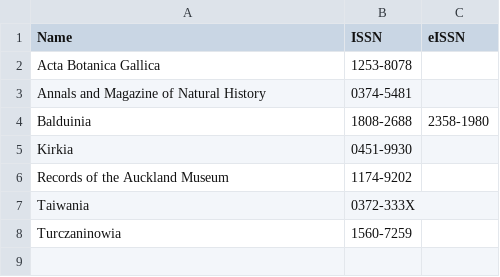
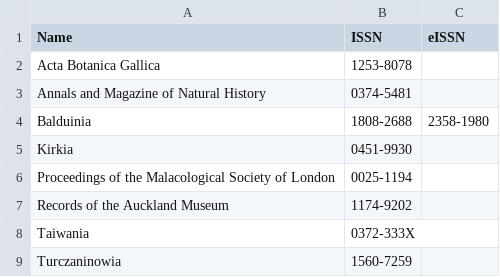
Before and after one commit to rdmpage/journal-articles-ris, a CSV file: journals.csv, drawn as a sheet; the diff names each change by its address in the sheet, - before the commit and + after, or states it on an @@ line.

Commit message:
Proceedings of the Malacological Society of London

```diff
--- a/journals.csv
+++ b/journals.csv
+row 6: Proceedings of the Malacological Society of London | 0025-1194
```
Also changed, not shown: 1 other file.
